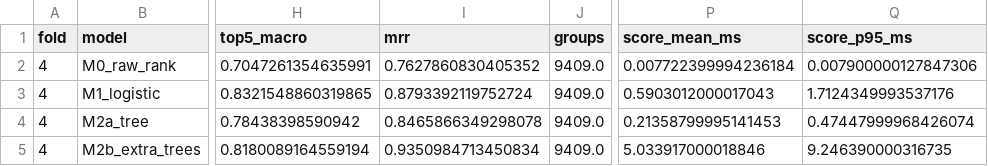
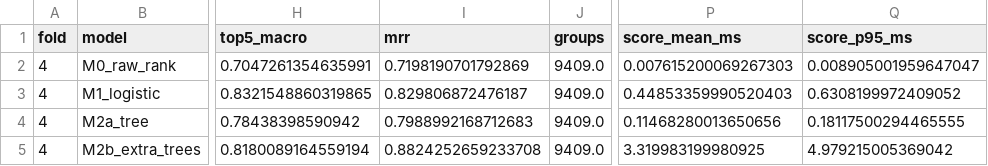
Before and after one commit to reehan79/Orbit_Sight, a CSV file: docs/runs/2026-08-30/primary_cv_fold4_includes_blockdm_stars.csv, drawn as a sheet; only a part is shown, gaps mark what is left out; the diff names each change by its address in the sheet, - before the commit and + after, or states it on an @@ line.

```diff
--- a/docs/runs/2026-08-30/primary_cv_fold4_includes_blockdm_stars.csv
+++ b/docs/runs/2026-08-30/primary_cv_fold4_includes_blockdm_stars.csv
-I2 (mrr): 0.7627860830405352
+I2 (mrr): 0.7198190701792869
-P2 (score_mean_ms): 0.007722399994236184
+P2 (score_mean_ms): 0.007615200069267303
-Q2 (score_p95_ms): 0.007900000127847306
+Q2 (score_p95_ms): 0.008905001959647047
-I3 (mrr): 0.8793392119752724
+I3 (mrr): 0.829806872476187
-P3 (score_mean_ms): 0.5903012000017043
+P3 (score_mean_ms): 0.44853359990520403
-Q3 (score_p95_ms): 1.7124349993537176
+Q3 (score_p95_ms): 0.6308199972409052
-I4 (mrr): 0.8465866349298078
+I4 (mrr): 0.7988992168712683
-P4 (score_mean_ms): 0.21358799995141453
+P4 (score_mean_ms): 0.11468280013650656
-Q4 (score_p95_ms): 0.47447999968426074
+Q4 (score_p95_ms): 0.18117500294465555
-I5 (mrr): 0.9350984713450834
+I5 (mrr): 0.8824252659233708
-P5 (score_mean_ms): 5.033917000018846
+P5 (score_mean_ms): 3.319983199980925
-Q5 (score_p95_ms): 9.246390000316735
+Q5 (score_p95_ms): 4.979215005369042
```
Also changed, not shown: docs/runs/2026-08-30/candidate_fast_cv.csv, docs/runs/2026-08-30/cross_sensor_cv.csv, 12 other files.
